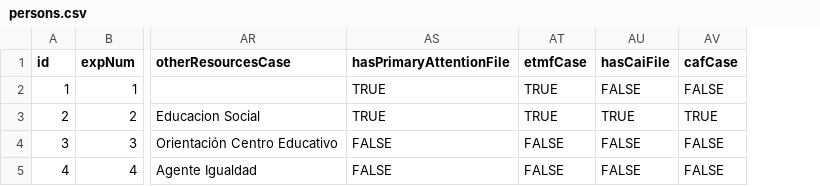
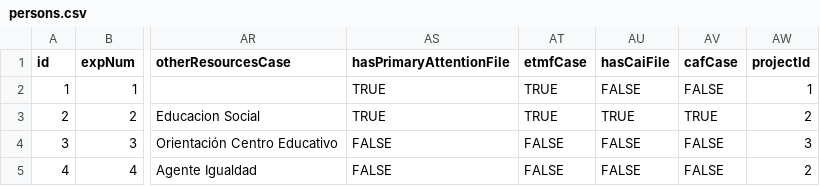
Before and after one commit to liceo-social/liceo, a CSV file: csv/persons.csv, drawn as a sheet; only a part is shown, gaps mark what is left out; the diff names each change by its address in the sheet, - before the commit and + after, or states it on an @@ line.

Commit message:
fix (back): load of person's projects

```diff
--- a/csv/persons.csv
+++ b/csv/persons.csv
+column AW (projectId), rows 2-5: 1 | 2 | 3 | 2
```
Also changed, not shown: 1 other file.
